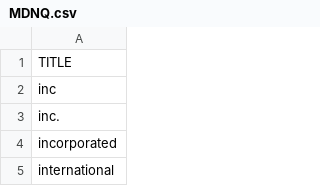
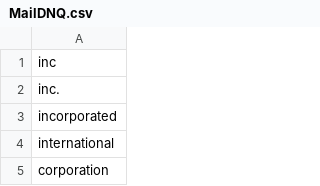
Before and after one commit to rssenar/DedupeCSV, a CSV file: _Resources/MailDNQ.csv (was _Resources/MDNQ.csv), drawn as a sheet; only a part is shown; the shorter side is filled out with more unchanged rows; the diff names each change by its address in the sheet, - before the commit and + after, or states it on an @@ line.

```diff
--- a/_Resources/MDNQ.csv
+++ b/_Resources/MailDNQ.csv
-row 1: TITLE
```
Also changed, not shown: _Resources/SCFFacilites.csv, _Resources/USZIPCoordinates.csv, 9 other files.
